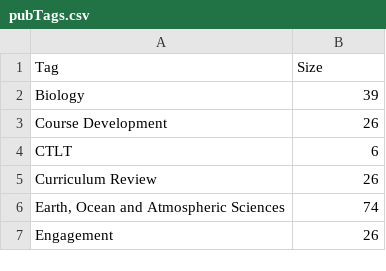
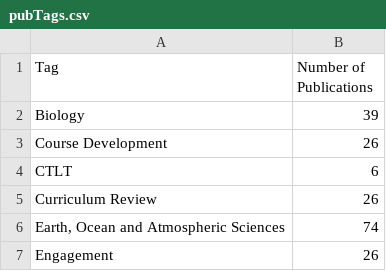
Before and after one commit to nathanchanUBC/SciPub, a CSV file: output/pubTags.csv, drawn as a sheet; only a part is shown.

```diff
--- a/output/pubTags.csv
+++ b/output/pubTags.csv
@@ -1,2 +1,2 @@
-Tag,Size
+Tag,Number of Publications
 Biology,39
```
Also changed, not shown: output/conf.csv, output/confOther.csv, 12 other files.
